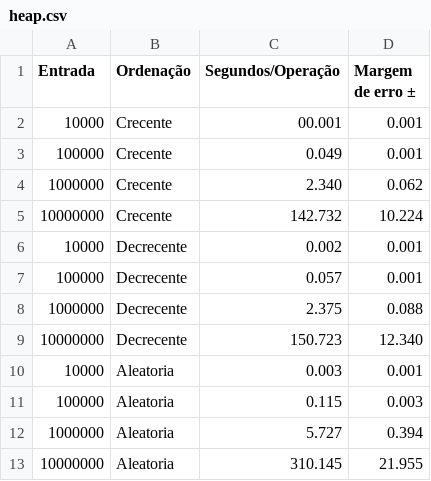
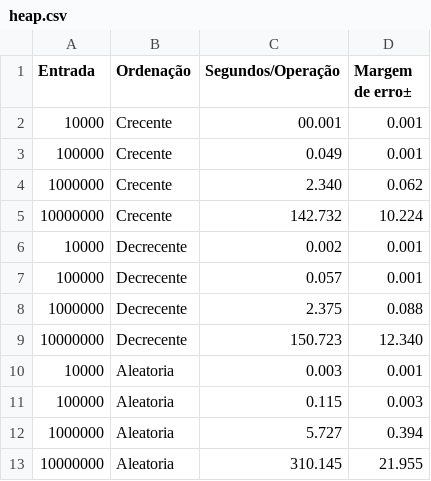
Before and after one commit to Ellian-aragao/IFB-AA, a CSV file: 2024/projeto2-analise-algoritmo-sqrsort/docs/csv/heap/heap.csv, drawn as a sheet; the diff names each change by its address in the sheet, - before the commit and + after, or states it on an @@ line.

```diff
--- a/2024/projeto2-analise-algoritmo-sqrsort/docs/csv/heap/heap.csv
+++ b/2024/projeto2-analise-algoritmo-sqrsort/docs/csv/heap/heap.csv
-D1: Margem de erro ±
+D1: Margem de erro±
```
Also changed, not shown: 2024/projeto2-analise-algoritmo-sqrsort/docs/csv/10⁴-2024-08-19T10:15:42.csv, 2024/projeto2-analise-algoritmo-sqrsort/docs/csv/10⁶-2024-08-19T12:36:34.csv, 11 other files.
